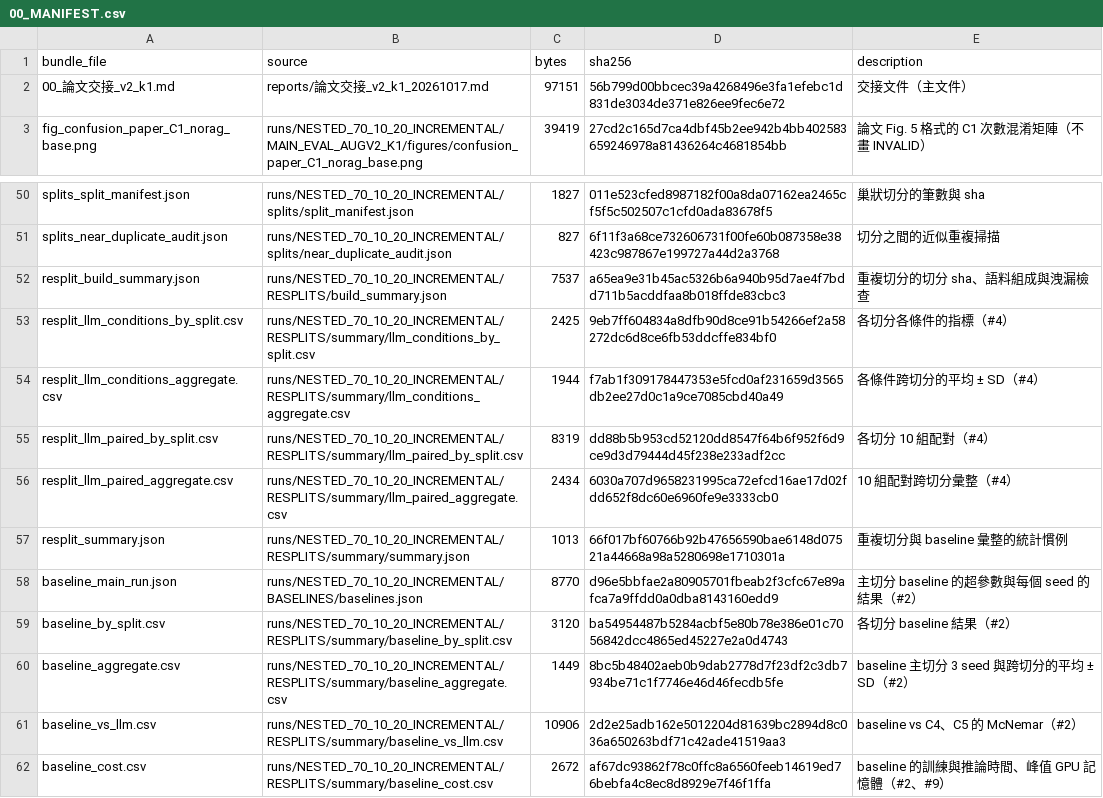
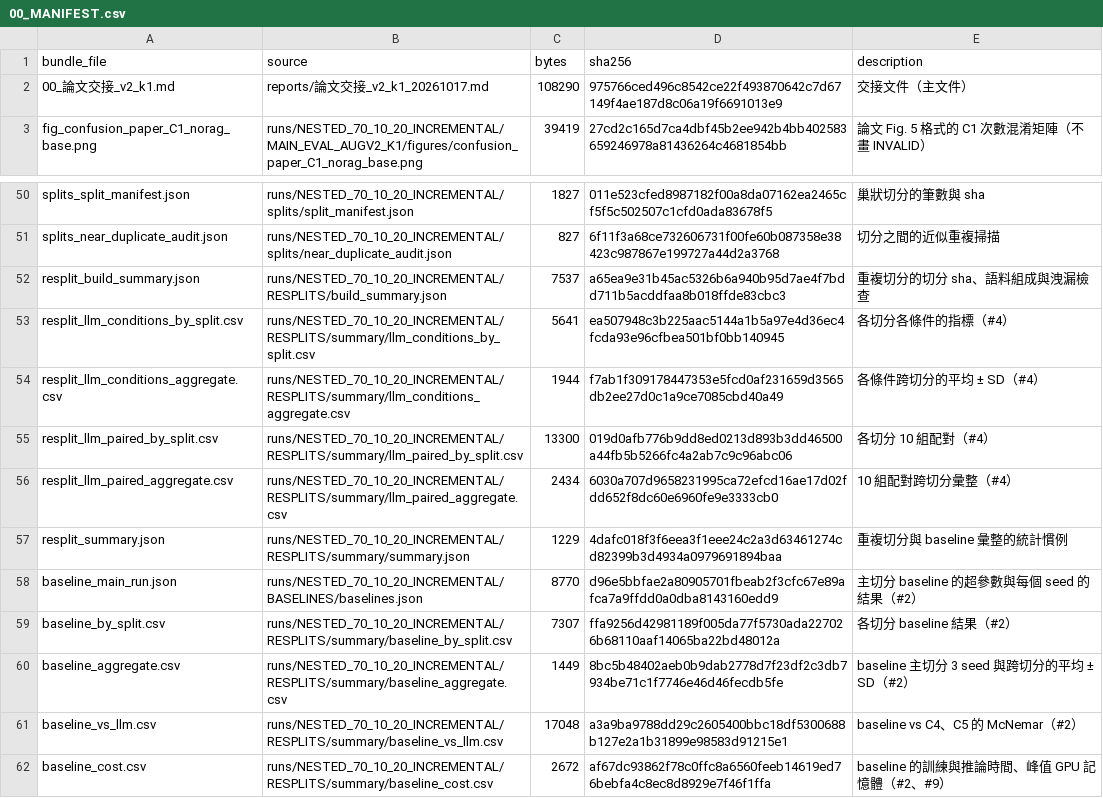
Before and after one commit to wy-zong/mental-health-classification-redo, a CSV file: reports/論文交接_v2_k1_上傳包/00_MANIFEST.csv, drawn as a sheet; only a part is shown, gaps mark what is left out.

```diff
--- a/reports/論文交接_v2_k1_上傳包/00_MANIFEST.csv
+++ b/reports/論文交接_v2_k1_上傳包/00_MANIFEST.csv
@@ -1,3 +1,3 @@
 bundle_file,source,bytes,sha256,description
-00_論文交接_v2_k1.md,reports/論文交接_v2_k1_20261017.md,97151,56b799d00bbcec39a4268496e3fa1efebc1d831de3034de371e826ee9fec6e72,交接文件（主文件）
+00_論文交接_v2_k1.md,reports/論文交接_v2_k1_20261017.md,108290,975766ced496c8542ce22f493870642c7d67149f4ae187d8c06a19f6691013e9,交接文件（主文件）
 fig_confusion_paper_C1_norag_base.png,runs/NESTED_70_10_20_INCREMENTAL/MAIN_EVAL_AUGV2_K1/figures/confusion_paper_C1_norag_base.png,39419,27cd2c165d7ca4dbf45b2ee942b4bb402583659246978a81436264c4681854bb,論文 Fig. 5 格式的 C1 次數混淆矩陣（不畫 INVALID）
@@ -52,11 +52,11 @@ splits_near_duplicate_audit.json,runs/NESTED_70_10_20_INCREMENTAL/splits/near_du
 resplit_build_summary.json,runs/NESTED_70_10_20_INCREMENTAL/RESPLITS/build_summary.json,7537,a65ea9e31b45ac5326b6a940b95d7ae4f7bdd711b5acddfaa8b018ffde83cbc3,重複切分的切分 sha、語料組成與洩漏檢查
-resplit_llm_conditions_by_split.csv,runs/NESTED_70_10_20_INCREMENTAL/RESPLITS/summary/llm_conditions_by_split.csv,2425,9eb7ff604834a8dfb90d8ce91b54266ef2a58272dc6d8ce6fb53ddcffe834bf0,各切分各條件的指標（#4）
+resplit_llm_conditions_by_split.csv,runs/NESTED_70_10_20_INCREMENTAL/RESPLITS/summary/llm_conditions_by_split.csv,5641,ea507948c3b225aac5144a1b5a97e4d36ec4fcda93e96cfbea501bf0bb140945,各切分各條件的指標（#4）
 resplit_llm_conditions_aggregate.csv,runs/NESTED_70_10_20_INCREMENTAL/RESPLITS/summary/llm_conditions_aggregate.csv,1944,f7ab1f309178447353e5fcd0af231659d3565db2ee27d0c1a9ce7085cbd40a49,各條件跨切分的平均 ± SD（#4）
-resplit_llm_paired_by_split.csv,runs/NESTED_70_10_20_INCREMENTAL/RESPLITS/summary/llm_paired_by_split.csv,8319,dd88b5b953cd52120dd8547f64b6f952f6d9ce9d3d79444d45f238e233adf2cc,各切分 10 組配對（#4）
+resplit_llm_paired_by_split.csv,runs/NESTED_70_10_20_INCREMENTAL/RESPLITS/summary/llm_paired_by_split.csv,13300,019d0afb776b9dd8ed0213d893b3dd46500a44fb5b5266fc4a2ab7c9c96abc06,各切分 10 組配對（#4）
 resplit_llm_paired_aggregate.csv,runs/NESTED_70_10_20_INCREMENTAL/RESPLITS/summary/llm_paired_aggregate.csv,2434,6030a707d9658231995ca72efcd16ae17d02fdd652f8dc60e6960fe9e3333cb0,10 組配對跨切分彙整（#4）
-resplit_summary.json,runs/NESTED_70_10_20_INCREMENTAL/RESPLITS/summary/summary.json,1013,66f017bf60766b92b47656590bae6148d07521a44668a98a5280698e1710301a,重複切分與 baseline 彙整的統計慣例
+resplit_summary.json,runs/NESTED_70_10_20_INCREMENTAL/RESPLITS/summary/summary.json,1229,4dafc018f3f6eea3f1eee24c2a3d63461274cd82399b3d4934a0979691894baa,重複切分與 baseline 彙整的統計慣例
 baseline_main_run.json,runs/NESTED_70_10_20_INCREMENTAL/BASELINES/baselines.json,8770,d96e5bbfae2a80905701fbeab2f3cfc67e89afca7a9ffdd0a0dba8143160edd9,主切分 baseline 的超參數與每個 seed 的結果（#2）
-baseline_by_split.csv,runs/NESTED_70_10_20_INCREMENTAL/RESPLITS/summary/baseline_by_split.csv,3120,ba54954487b5284acbf5e80b78e386e01c7056842dcc4865ed45227e2a0d4743,各切分 baseline 結果（#2）
+baseline_by_split.csv,runs/NESTED_70_10_20_INCREMENTAL/RESPLITS/summary/baseline_by_split.csv,7307,ffa9256d42981189f005da77f5730ada227026b68110aaf14065ba22bd48012a,各切分 baseline 結果（#2）
 baseline_aggregate.csv,runs/NESTED_70_10_20_INCREMENTAL/RESPLITS/summary/baseline_aggregate.csv,1449,8bc5b48402aeb0b9dab2778d7f23df2c3db7934be71c1f7746e46d46fecdb5fe,baseline 主切分 3 seed 與跨切分的平均 ± SD（#2）
-baseline_vs_llm.csv,runs/NESTED_70_10_20_INCREMENTAL/RESPLITS/summary/baseline_vs_llm.csv,10906,2d2e25adb162e5012204d81639bc2894d8c036a650263bdf71c42ade41519aa3,baseline vs C4、C5 的 McNemar（#2）
+baseline_vs_llm.csv,runs/NESTED_70_10_20_INCREMENTAL/RESPLITS/summary/baseline_vs_llm.csv,17048,a3a9ba9788dd29c2605400bbc18df5300688b127e2a1b31899e98583d91215e1,baseline vs C4、C5 的 McNemar（#2）
 baseline_cost.csv,runs/NESTED_70_10_20_INCREMENTAL/RESPLITS/summary/baseline_cost.csv,2672,af67dc93862f78c0ffc8a6560feeb14619ed76bebfa4c8ec8d8929e7f46f1ffa,baseline 的訓練與推論時間、峰值 GPU 記憶體（#2、#9）
```
Also changed, not shown: reports/論文交接_v2_k1_上傳包/baseline_by_split.csv, reports/論文交接_v2_k1_上傳包/resplit_llm_conditions_by_split.csv, 11 other files.
